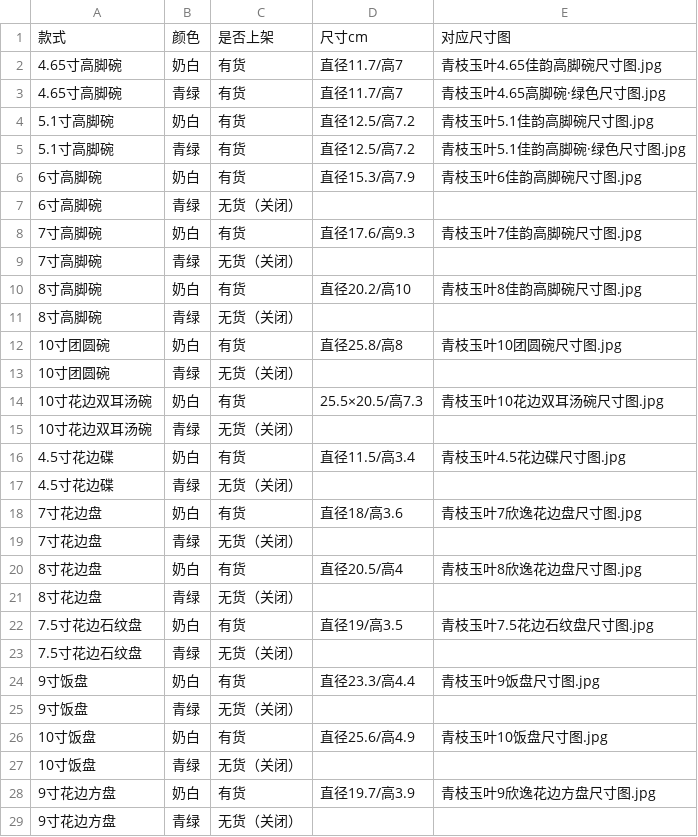
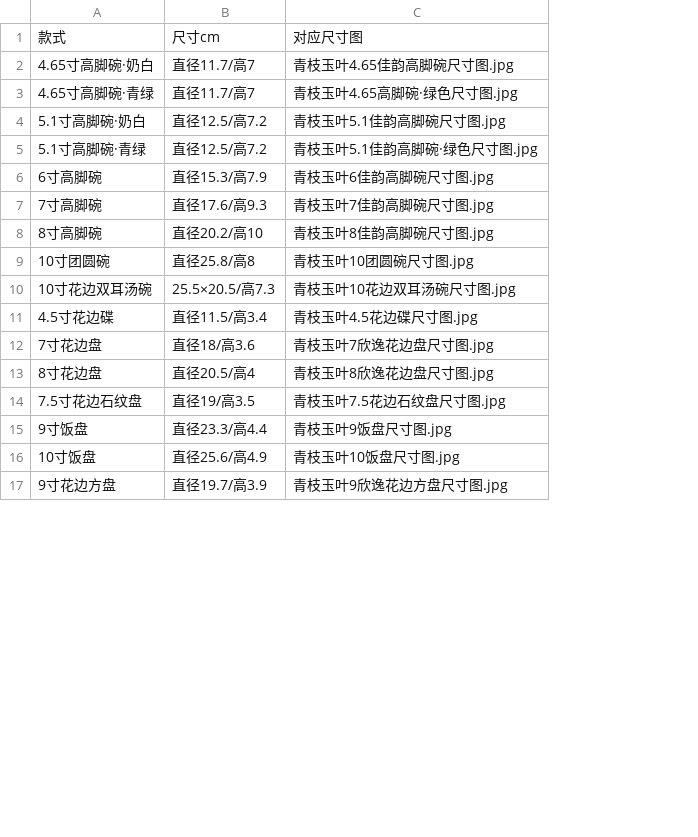
Before and after one commit to xiean98/pdd-product-content, a CSV file: products/青枝玉叶/规格清单.csv, drawn as a sheet; only a part is shown; the diff covers the shown part only; the diff names each change by its address in the sheet, - before the commit and + after, or states it on an @@ line.

Commit message:
青枝玉叶：规格改用单维度款式(颜色并入名,19SKU无空组合)；SKILL沉淀拼多多两维度空组合也需配图的SKU设置经验

```diff
--- a/products/青枝玉叶/规格清单.csv
+++ b/products/青枝玉叶/规格清单.csv
-column B, rows 1-6: 颜色 | 奶白 | 青绿 | 奶白 | 青绿 | 奶白; row 8: 奶白; row 10: 奶白; row 12: 奶白; row 14: 奶白; row 16: 奶白; row 18: 奶白; row 20: 奶白; row 22: 奶白; row 24: 奶白; row 26: 奶白; row 28: 奶白
-column C, rows 1-6: 是否上架 | 有货 | 有货 | 有货 | 有货 | 有货; row 8: 有货; row 10: 有货; row 12: 有货; row 14: 有货; row 16: 有货; row 18: 有货; row 20: 有货; row 22: 有货; row 24: 有货; row 26: 有货; row 28: 有货
-A2: 4.65寸高脚碗
+A2: 4.65寸高脚碗·奶白
-A3: 4.65寸高脚碗
+A3: 4.65寸高脚碗·青绿
-A4: 5.1寸高脚碗
+A4: 5.1寸高脚碗·奶白
-A5: 5.1寸高脚碗
+A5: 5.1寸高脚碗·青绿
-row 7: 6寸高脚碗 | 青绿 | 无货（关闭）
-row 9: 7寸高脚碗 | 青绿 | 无货（关闭）
-row 11: 8寸高脚碗 | 青绿 | 无货（关闭）
-row 13: 10寸团圆碗 | 青绿 | 无货（关闭）
-row 15: 10寸花边双耳汤碗 | 青绿 | 无货（关闭）
-row 17: 4.5寸花边碟 | 青绿 | 无货（关闭）
-row 19: 7寸花边盘 | 青绿 | 无货（关闭）
-row 21: 8寸花边盘 | 青绿 | 无货（关闭）
-row 23: 7.5寸花边石纹盘 | 青绿 | 无货（关闭）
-row 25: 9寸饭盘 | 青绿 | 无货（关闭）
-row 27: 10寸饭盘 | 青绿 | 无货（关闭）
-row 29: 9寸花边方盘 | 青绿 | 无货（关闭）
```
Also changed, not shown: 3 removed rows and 2 edited cells elsewhere in this file, 1 other file.
